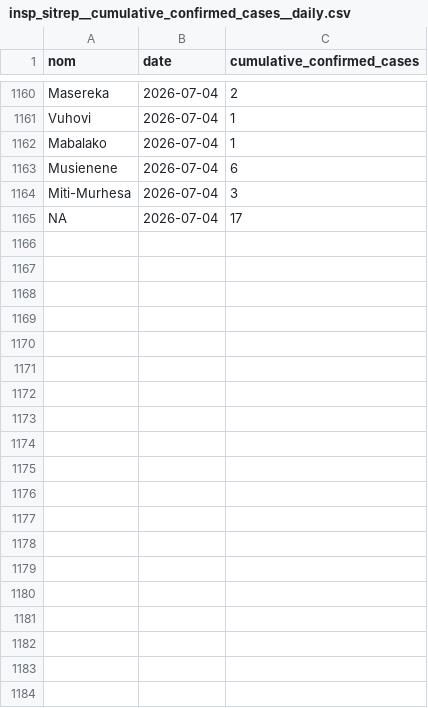
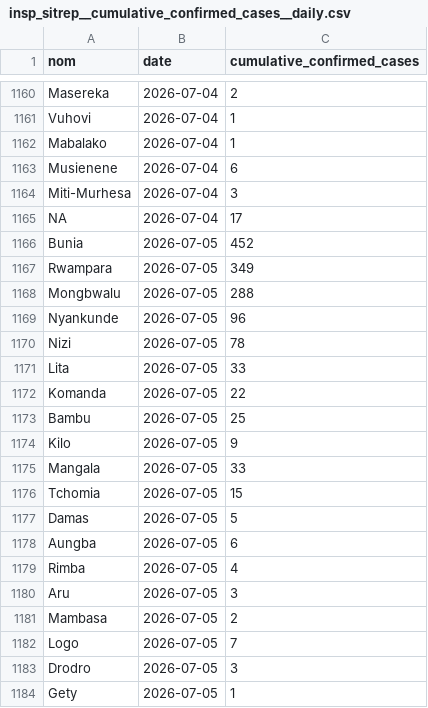
Before and after one commit to INRB-UMIE/BDBV2026-Data, a CSV file: data/insp_sitrep/processed/insp_sitrep__cumulative_confirmed_cases__daily.csv, drawn as a sheet; only a part is shown, gaps mark what is left out; the diff covers the shown part only; the diff names each change by its address in the sheet, - before the commit and + after, or states it on an @@ line.

Commit message:
update with data from sitRep 52

```diff
--- a/data/insp_sitrep/processed/insp_sitrep__cumulative_confirmed_cases__daily.csv
+++ b/data/insp_sitrep/processed/insp_sitrep__cumulative_confirmed_cases__daily.csv
+row 1166: Bunia | 2026-07-05 | 452
+row 1167: Rwampara | 2026-07-05 | 349
+row 1168: Mongbwalu | 2026-07-05 | 288
+row 1169: Nyankunde | 2026-07-05 | 96
+row 1170: Nizi | 2026-07-05 | 78
+row 1171: Lita | 2026-07-05 | 33
+row 1172: Komanda | 2026-07-05 | 22
+row 1173: Bambu | 2026-07-05 | 25
+row 1174: Kilo | 2026-07-05 | 9
+row 1175: Mangala | 2026-07-05 | 33
+row 1176: Tchomia | 2026-07-05 | 15
+row 1177: Damas | 2026-07-05 | 5
+row 1178: Aungba | 2026-07-05 | 6
+row 1179: Rimba | 2026-07-05 | 4
+row 1180: Aru | 2026-07-05 | 3
+row 1181: Mambasa | 2026-07-05 | 2
+row 1182: Logo | 2026-07-05 | 7
+row 1183: Drodro | 2026-07-05 | 3
+row 1184: Gety | 2026-07-05 | 1
```
Also changed, not shown: 18 added rows elsewhere in this file, data/insp_sitrep/processed/insp_sitrep__cumulative_confirmed_deaths__daily.csv, data/public_health_response/processed/public_health_response__national_epidemiological_infection_prevention_controle_fr__daily.csv, 26 other files.
